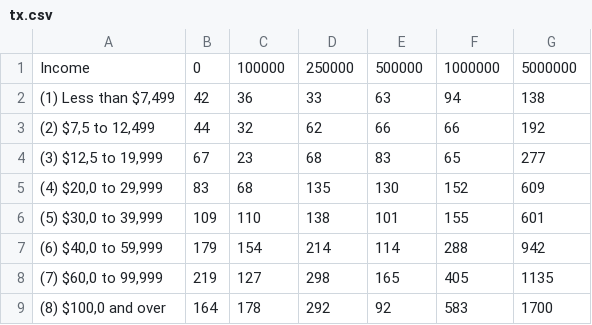
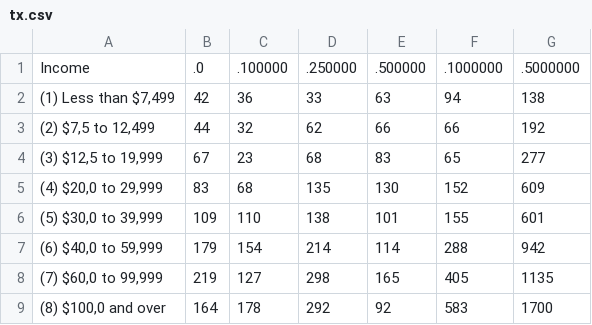
Before and after one commit to megancpruitt/megancpruitt.github.io, a CSV file: tx.csv, drawn as a sheet.

Commit message:
Update tx.csv

```diff
--- a/tx.csv
+++ b/tx.csv
@@ -1,2 +1,2 @@
-Income,0,"100000","250000",500000,1000000,5000000
+Income,.0,.100000,.250000,.500000,.1000000,.5000000
 "(1) Less than $7,499",42,36,33,63,94,138
```
